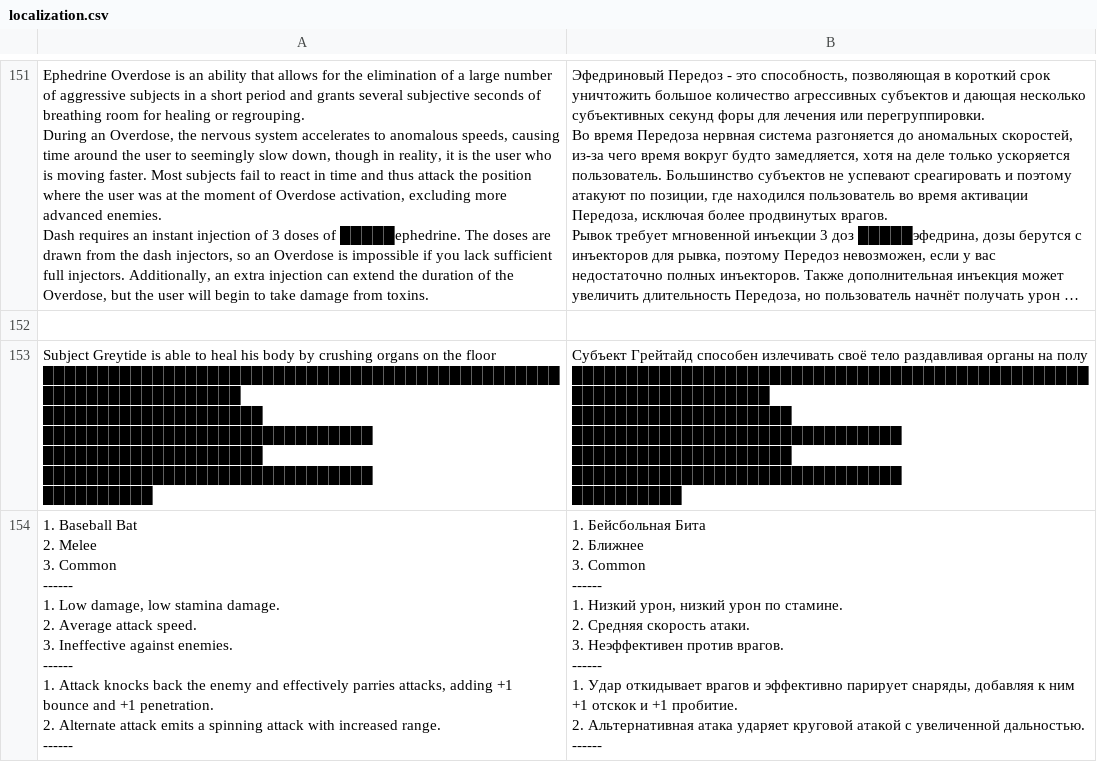
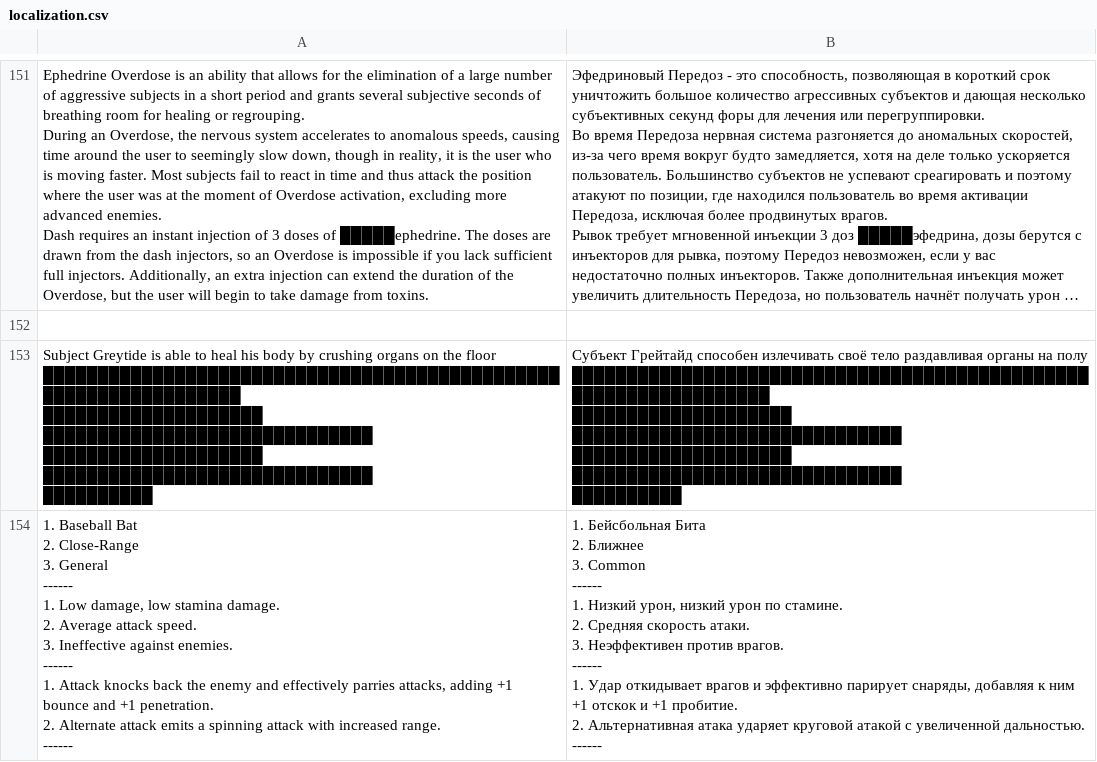
Before and after one commit to Bamgeglo1485/Robustation, a CSV file: localization.csv, drawn as a sheet; only a part is shown, gaps mark what is left out; long unchanged cells end in …; ↵ is a line break in a cell; the diff covers the shown part only; the diff names each change by its address in the sheet, - before the commit and + after, or states it on an @@ line.

```diff
--- a/localization.csv
+++ b/localization.csv
-A154: …Bat ↵ 2. Melee ↵ 3. Common ↵ ------ ↵ 1.…
+A154: …Bat ↵ 2. Close-Range ↵ 3. General ↵ ------ ↵ 1.…
```
Also changed, not shown: 2 edited cells elsewhere in this file, 6 other files.
